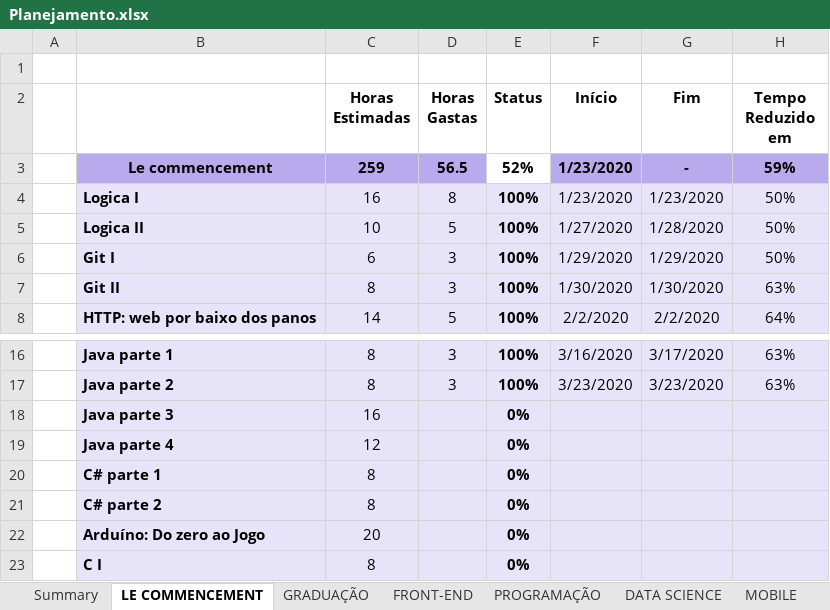
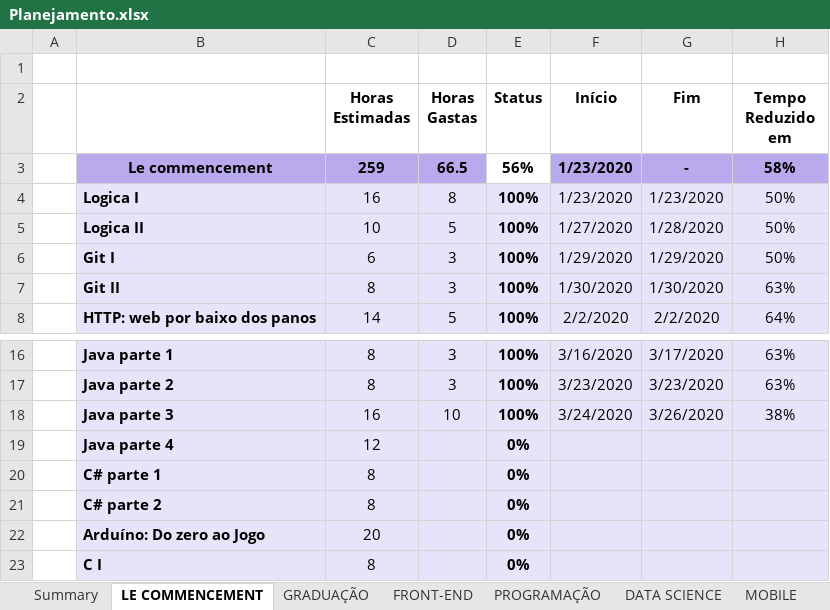
Before and after one commit to GFGandorphi/alura, an Excel workbook: Planejamento.xlsx, sheet LE COMMENCEMENT, drawn as a sheet; only a part is shown, gaps mark what is left out; values as stored, in another font and other column widths than the file's, no borders; conditional formats not drawn; the diff names each change by its address in the sheet, - before the commit and + after, or states it on an @@ line.

```diff
--- a/Planejamento.xlsx (sheet LE COMMENCEMENT)
+++ b/Planejamento.xlsx (sheet LE COMMENCEMENT)
-D3 (Horas Gastas): 56.5
+D3 (Horas Gastas): 66.5
-E3 (Status): 52%
+E3 (Status): 56%
-H3 (Tempo Reduzido em): 59%
+H3 (Tempo Reduzido em): 58%
-D18 (Horas Gastas): (empty)
+D18 (Horas Gastas): 10
-E18 (Status): 0%
+E18 (Status): 100%
-F18 (Início): (empty)
+F18 (Início): 3/24/2020
-G18 (Fim): (empty)
+G18 (Fim): 3/26/2020
-H18 (Tempo Reduzido em): (empty)
+H18 (Tempo Reduzido em): 38%
```
Also changed, not shown: sheet PROGRAMAÇÃO, sheet Summary, 58 other files.
